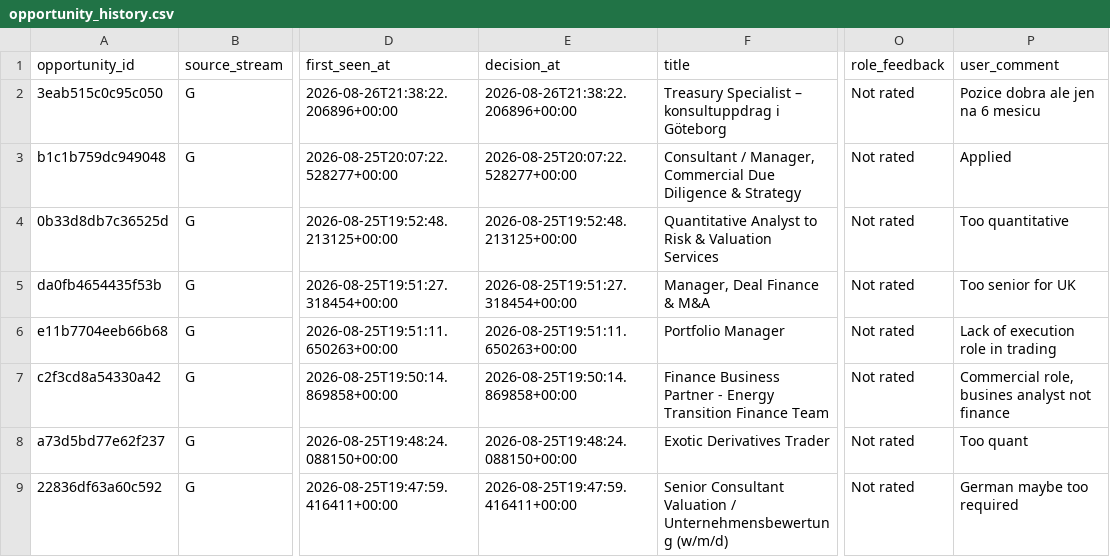
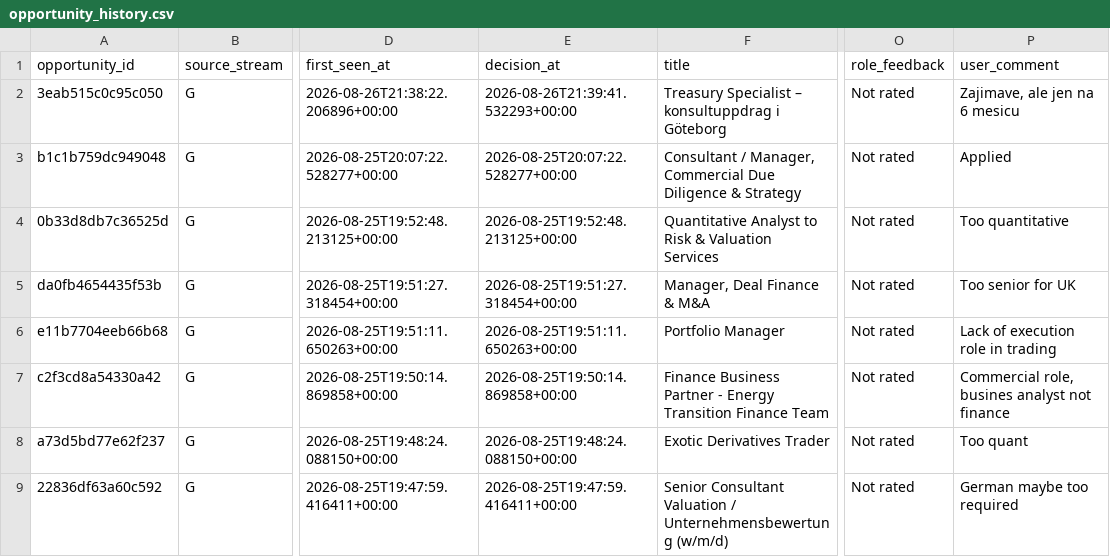
Before and after one commit to ORosa10/ProfessionalDashboard, a CSV file: data/opportunity_history.csv, drawn as a sheet; only a part is shown, gaps mark what is left out; the diff names each change by its address in the sheet, - before the commit and + after, or states it on an @@ line.

Commit message:
Auto-save J shortlist decision

```diff
--- a/data/opportunity_history.csv
+++ b/data/opportunity_history.csv
-E2 (decision_at): 2026-08-26T21:38:22.206896+00:00
+E2 (decision_at): 2026-08-26T21:39:41.532293+00:00
-P2 (user_comment): Pozice dobra ale jen na 6 mesicu
+P2 (user_comment): Zajimave, ale jen na 6 mesicu
```
